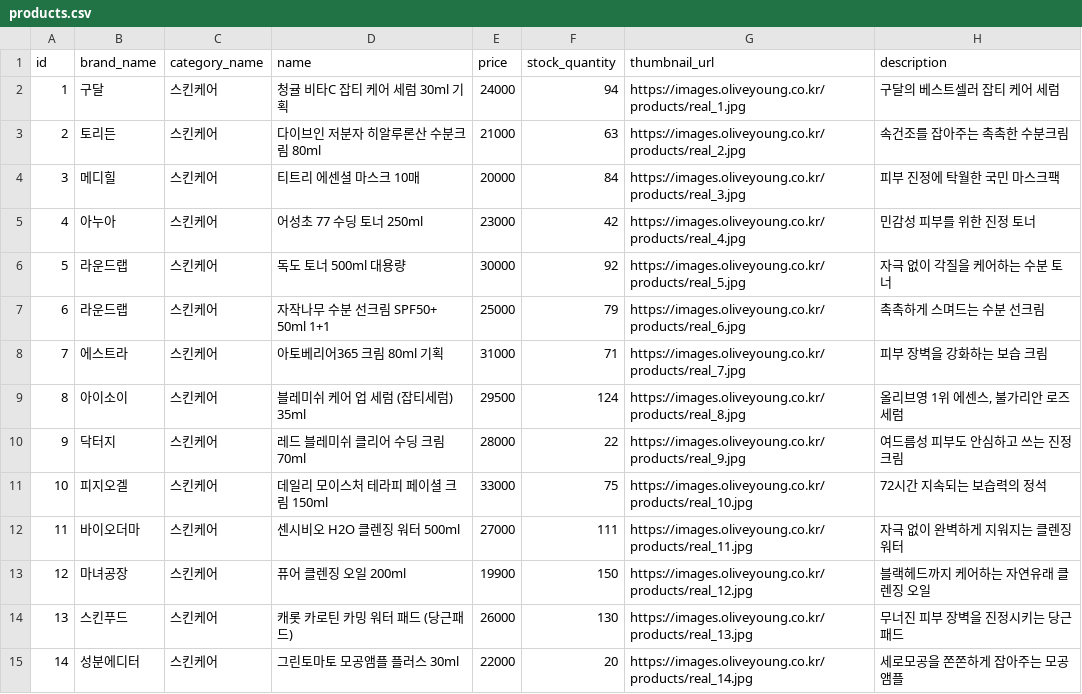
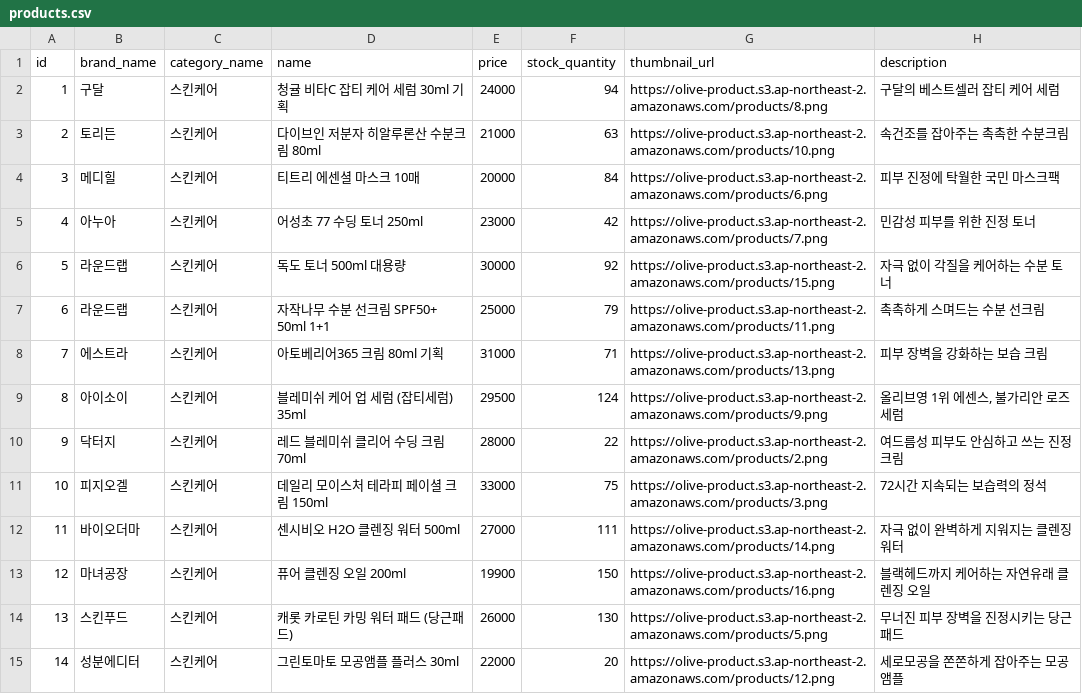
Before and after one commit to nloxoln/Finops_olive_web, a CSV file: db_contents/products.csv, drawn as a sheet; only a part is shown; the diff covers the shown part only.

Commit message:
상품 사진 수정

```diff
--- a/db_contents/products.csv
+++ b/db_contents/products.csv
@@ -1,15 +1,15 @@
 id,brand_name,category_name,name,price,stock_quantity,thumbnail_url,description
-1,구달,스킨케어,청귤 비타C 잡티 케어 세럼 30ml 기획,24000,94,https://images.oliveyoung.co.kr/products/real_1.jpg,구달의 베스트셀러 잡티 케어 세럼
-2,토리든,스킨케어,다이브인 저분자 히알루론산 수분크림 80ml,21000,63,https://images.oliveyoung.co.kr/products/real_2.jpg,속건조를 잡아주는 촉촉한 수분크림
-3,메디힐,스킨케어,티트리 에센셜 마스크 10매,20000,84,https://images.oliveyoung.co.kr/products/real_3.jpg,피부 진정에 탁월한 국민 마스크팩
-4,아누아,스킨케어,어성초 77 수딩 토너 250ml,23000,42,https://images.oliveyoung.co.kr/products/real_4.jpg,민감성 피부를 위한 진정 토너
-5,라운드랩,스킨케어,독도 토너 500ml 대용량,30000,92,https://images.oliveyoung.co.kr/products/real_5.jpg,자극 없이 각질을 케어하는 수분 토너
-6,라운드랩,스킨케어,자작나무 수분 선크림 SPF50+ 50ml 1+1,25000,79,https://images.oliveyoung.co.kr/products/real_6.jpg,촉촉하게 스며드는 수분 선크림
-7,에스트라,스킨케어,아토베리어365 크림 80ml 기획,31000,71,https://images.oliveyoung.co.kr/products/real_7.jpg,피부 장벽을 강화하는 보습 크림
-8,아이소이,스킨케어,블레미쉬 케어 업 세럼 (잡티세럼) 35ml,29500,124,https://images.oliveyoung.co.kr/products/real_8.jpg,"올리브영 1위 에센스, 불가리안 로즈 세럼"
-9,닥터지,스킨케어,레드 블레미쉬 클리어 수딩 크림 70ml,28000,22,https://images.oliveyoung.co.kr/products/real_9.jpg,여드름성 피부도 안심하고 쓰는 진정 크림
-10,피지오겔,스킨케어,데일리 모이스처 테라피 페이셜 크림 150ml,33000,75,https://images.oliveyoung.co.kr/products/real_10.jpg,72시간 지속되는 보습력의 정석
-11,바이오더마,스킨케어,센시비오 H2O 클렌징 워터 500ml,27000,111,https://images.oliveyoung.co.kr/products/real_11.jpg,자극 없이 완벽하게 지워지는 클렌징 워터
-12,마녀공장,스킨케어,퓨어 클렌징 오일 200ml,19900,150,https://images.oliveyoung.co.kr/products/real_12.jpg,블랙헤드까지 케어하는 자연유래 클렌징 오일
-13,스킨푸드,스킨케어,캐롯 카로틴 카밍 워터 패드 (당근패드),26000,130,https://images.oliveyoung.co.kr/products/real_13.jpg,무너진 피부 장벽을 진정시키는 당근패드
-14,성분에디터,스킨케어,그린토마토 모공앰플 플러스 30ml,22000,20,https://images.oliveyoung.co.kr/products/real_14.jpg,세로모공을 쫀쫀하게 잡아주는 모공 앰플
+1,구달,스킨케어,청귤 비타C 잡티 케어 세럼 30ml 기획,24000,94,https://olive-product.s3.ap-northeast-2.amazonaws.com/products/8.png,구달의 베스트셀러 잡티 케어 세럼
+2,토리든,스킨케어,다이브인 저분자 히알루론산 수분크림 80ml,21000,63,https://olive-product.s3.ap-northeast-2.amazonaws.com/products/10.png,속건조를 잡아주는 촉촉한 수분크림
+3,메디힐,스킨케어,티트리 에센셜 마스크 10매,20000,84,https://olive-product.s3.ap-northeast-2.amazonaws.com/products/6.png,피부 진정에 탁월한 국민 마스크팩
+4,아누아,스킨케어,어성초 77 수딩 토너 250ml,23000,42,https://olive-product.s3.ap-northeast-2.amazonaws.com/products/7.png,민감성 피부를 위한 진정 토너
+5,라운드랩,스킨케어,독도 토너 500ml 대용량,30000,92,https://olive-product.s3.ap-northeast-2.amazonaws.com/products/15.png,자극 없이 각질을 케어하는 수분 토너
+6,라운드랩,스킨케어,자작나무 수분 선크림 SPF50+ 50ml 1+1,25000,79,https://olive-product.s3.ap-northeast-2.amazonaws.com/products/11.png,촉촉하게 스며드는 수분 선크림
+7,에스트라,스킨케어,아토베리어365 크림 80ml 기획,31000,71,https://olive-product.s3.ap-northeast-2.amazonaws.com/products/13.png,피부 장벽을 강화하는 보습 크림
+8,아이소이,스킨케어,블레미쉬 케어 업 세럼 (잡티세럼) 35ml,29500,124,https://olive-product.s3.ap-northeast-2.amazonaws.com/products/9.png,"올리브영 1위 에센스, 불가리안 로즈 세럼"
+9,닥터지,스킨케어,레드 블레미쉬 클리어 수딩 크림 70ml,28000,22,https://olive-product.s3.ap-northeast-2.amazonaws.com/products/2.png,여드름성 피부도 안심하고 쓰는 진정 크림
+10,피지오겔,스킨케어,데일리 모이스처 테라피 페이셜 크림 150ml,33000,75,https://olive-product.s3.ap-northeast-2.amazonaws.com/products/3.png,72시간 지속되는 보습력의 정석
+11,바이오더마,스킨케어,센시비오 H2O 클렌징 워터 500ml,27000,111,https://olive-product.s3.ap-northeast-2.amazonaws.com/products/14.png,자극 없이 완벽하게 지워지는 클렌징 워터
+12,마녀공장,스킨케어,퓨어 클렌징 오일 200ml,19900,150,https://olive-product.s3.ap-northeast-2.amazonaws.com/products/16.png,블랙헤드까지 케어하는 자연유래 클렌징 오일
+13,스킨푸드,스킨케어,캐롯 카로틴 카밍 워터 패드 (당근패드),26000,130,https://olive-product.s3.ap-northeast-2.amazonaws.com/products/5.png,무너진 피부 장벽을 진정시키는 당근패드
+14,성분에디터,스킨케어,그린토마토 모공앰플 플러스 30ml,22000,20,https://olive-product.s3.ap-northeast-2.amazonaws.com/products/12.png,세로모공을 쫀쫀하게 잡아주는 모공 앰플
```
Also changed, not shown: 86 edited cells elsewhere in this file.
